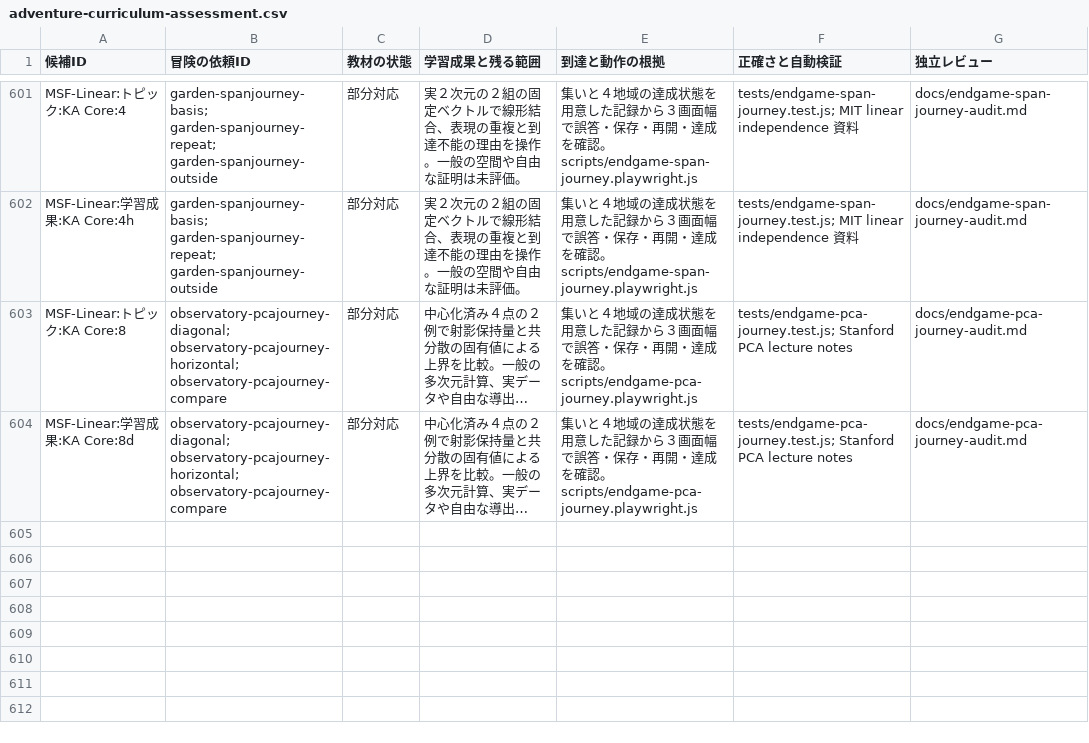
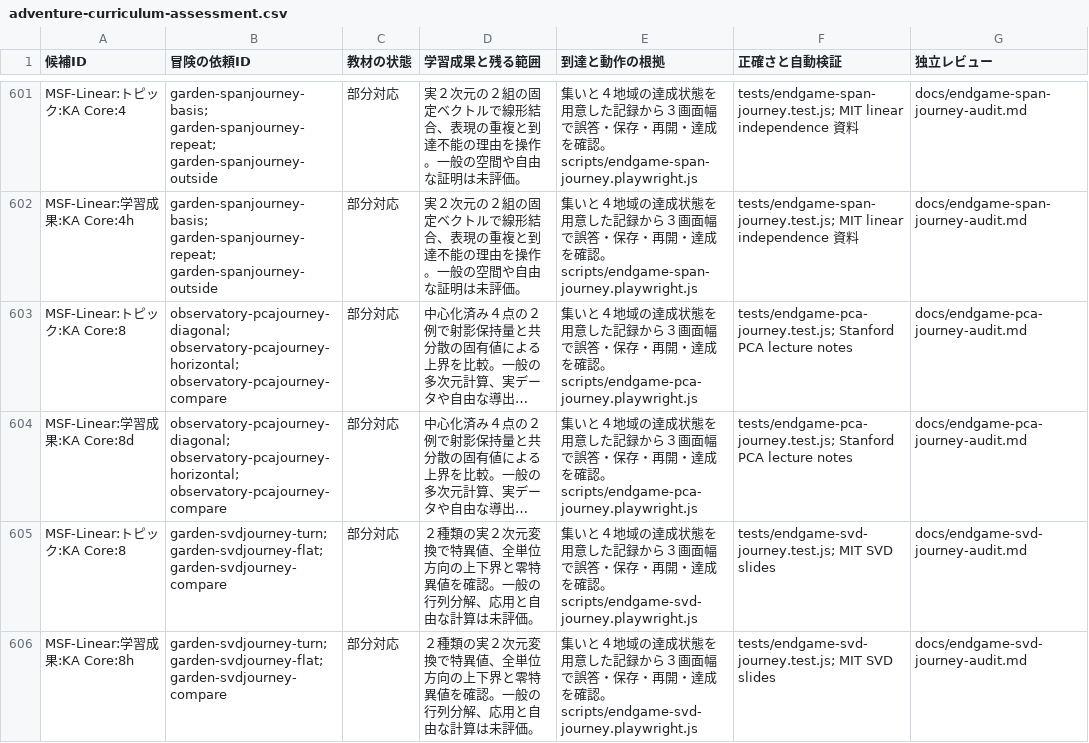
Before and after one commit to nodchip/CSQuest, a CSV file: docs/adventure-curriculum-assessment.csv, drawn as a sheet; only a part is shown, gaps mark what is left out; long unchanged cells end in …; the diff names each change by its address in the sheet, - before the commit and + after, or states it on an @@ line.

Commit message:
Add singular value exploration quests

```diff
--- a/docs/adventure-curriculum-assessment.csv
+++ b/docs/adventure-curriculum-assessment.csv
+row 605: MSF-Linear:トピック:KA Core:8 | garden-svdjourney-turn; garden-svdjourney-flat; garden-svdjourney-compare | 部分対応 | ２種類の実２次元変換で特異値、全単位方向の上下界と零特異値を確認。一般の行列分解、応用と自由な計算は未評価。 | 集いと４地域の達成状態を用意した記録から３画面幅で誤答・保存・再開・達成を確認。scripts/endgame-svd-journey.playwright.js | tests/endgame-svd-journey.test.js; MIT SVD slides | docs/endgame-svd-journey-audit.md
+row 606: MSF-Linear:学習成果:KA Core:8h | garden-svdjourney-turn; garden-svdjourney-flat; garden-svdjourney-compare | 部分対応 | ２種類の実２次元変換で特異値、全単位方向の上下界と零特異値を確認。一般の行列分解、応用と自由な計算は未評価。 | 集いと４地域の達成状態を用意した記録から３画面幅で誤答・保存・再開・達成を確認。scripts/endgame-svd-journey.playwright.js | tests/endgame-svd-journey.test.js; MIT SVD slides | docs/endgame-svd-journey-audit.md
```
Also changed, not shown: 8 other files.
